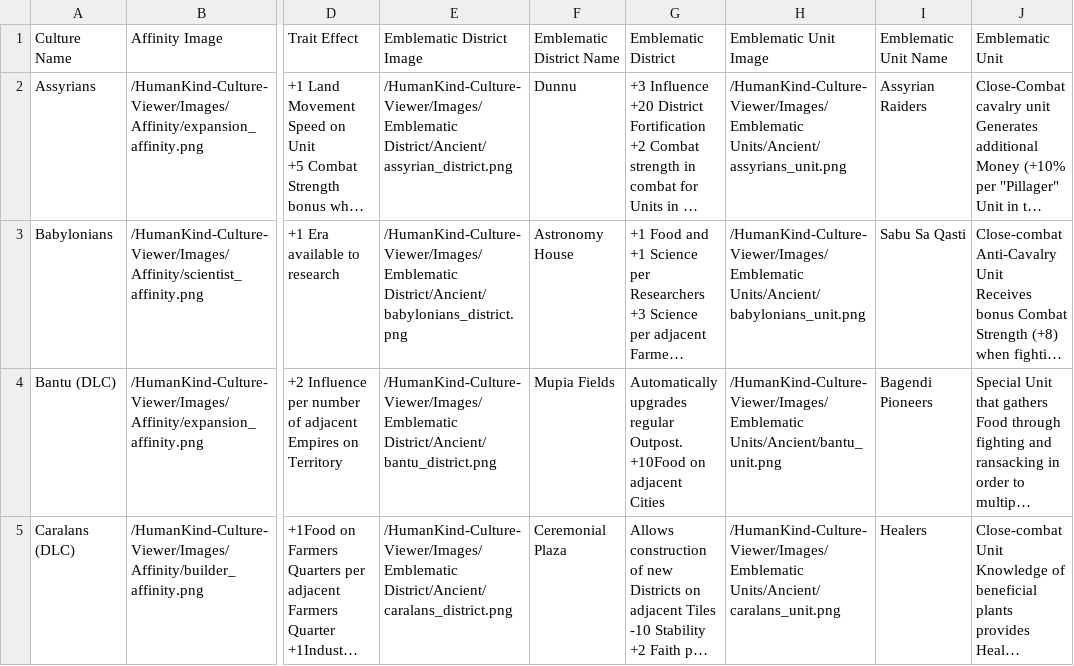
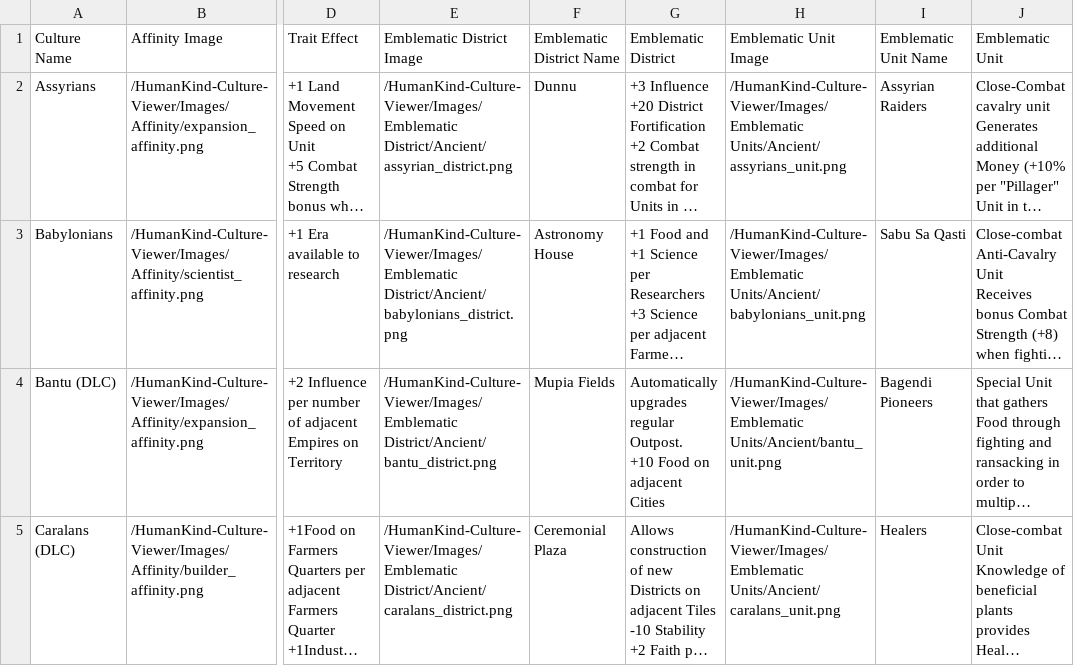
Before and after one commit to AdamJNew/Humankind-Culture-Viewer, a CSV file: ancient.csv, drawn as a sheet; only a part is shown, gaps mark what is left out; long unchanged cells end in …; ↵ is a line break in a cell; the diff names each change by its address in the sheet, - before the commit and + after, or states it on an @@ line.

Commit message:
Update ancient.csv
Minor update to add missing space in text

```diff
--- a/ancient.csv
+++ b/ancient.csv
-G4: …regular Outpost. ↵ +10Food on adjacent…
+G4: …regular Outpost. ↵ +10 Food on adjacent…
```
